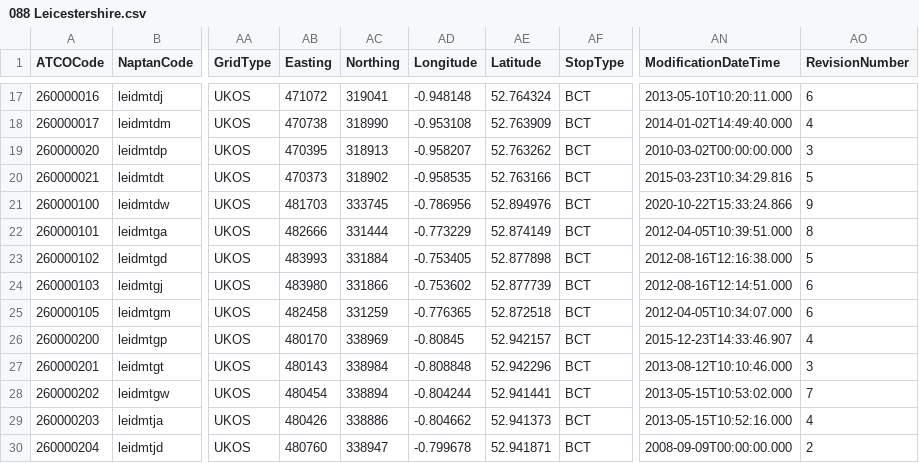
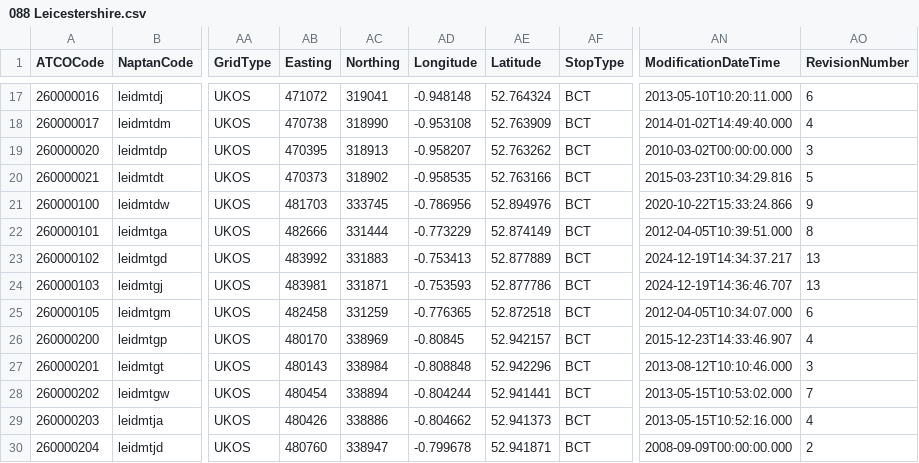
Before and after one commit to bustimes/scrapings, a CSV file: naptan/088 Leicestershire.csv, drawn as a sheet; only a part is shown, gaps mark what is left out; the diff covers the shown part only; the diff names each change by its address in the sheet, - before the commit and + after, or states it on an @@ line.

```diff
--- a/naptan/088 Leicestershire.csv
+++ b/naptan/088 Leicestershire.csv
-AB23 (Easting): 483993
+AB23 (Easting): 483992
-AC23 (Northing): 331884
+AC23 (Northing): 331883
-AD23 (Longitude): -0.753405
+AD23 (Longitude): -0.753413
-AE23 (Latitude): 52.877898
+AE23 (Latitude): 52.877889
-AN23 (ModificationDateTime): 2012-08-16T12:16:38.000
+AN23 (ModificationDateTime): 2024-12-19T14:34:37.217
-AO23 (RevisionNumber): 5
+AO23 (RevisionNumber): 13
-AB24 (Easting): 483980
+AB24 (Easting): 483981
-AC24 (Northing): 331866
+AC24 (Northing): 331871
-AD24 (Longitude): -0.753602
+AD24 (Longitude): -0.753593
-AE24 (Latitude): 52.877739
+AE24 (Latitude): 52.877786
-AN24 (ModificationDateTime): 2012-08-16T12:14:51.000
+AN24 (ModificationDateTime): 2024-12-19T14:36:46.707
-AO24 (RevisionNumber): 6
+AO24 (RevisionNumber): 13
```
Also changed, not shown: 26 edited cells elsewhere in this file, naptan/040 Pembrokeshire.csv.
